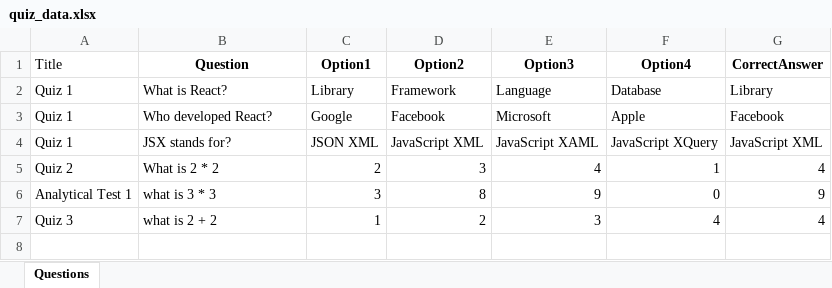
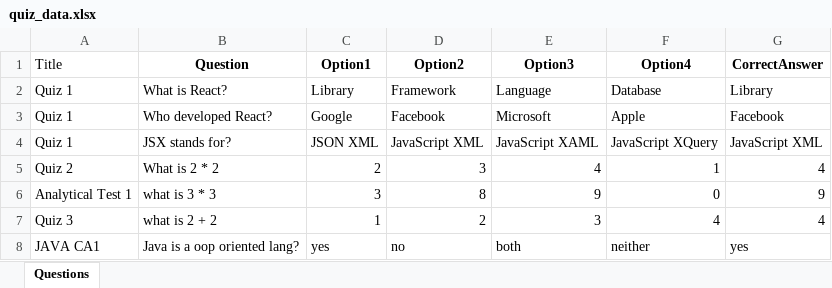
Before and after one commit to Subhadip757/lpugame, an Excel workbook: public/quiz_data.xlsx, sheet Questions, drawn as a sheet; values as stored, in another font and other column widths than the file's, no borders; the diff names each change by its address in the sheet, - before the commit and + after, or states it on an @@ line.

```diff
--- a/public/quiz_data.xlsx (sheet Questions)
+++ b/public/quiz_data.xlsx (sheet Questions)
+row 8: JAVA CA1 | Java is a oop oriented lang? | yes | no | both | neither | yes
```
Also changed, not shown: 22 other files.
